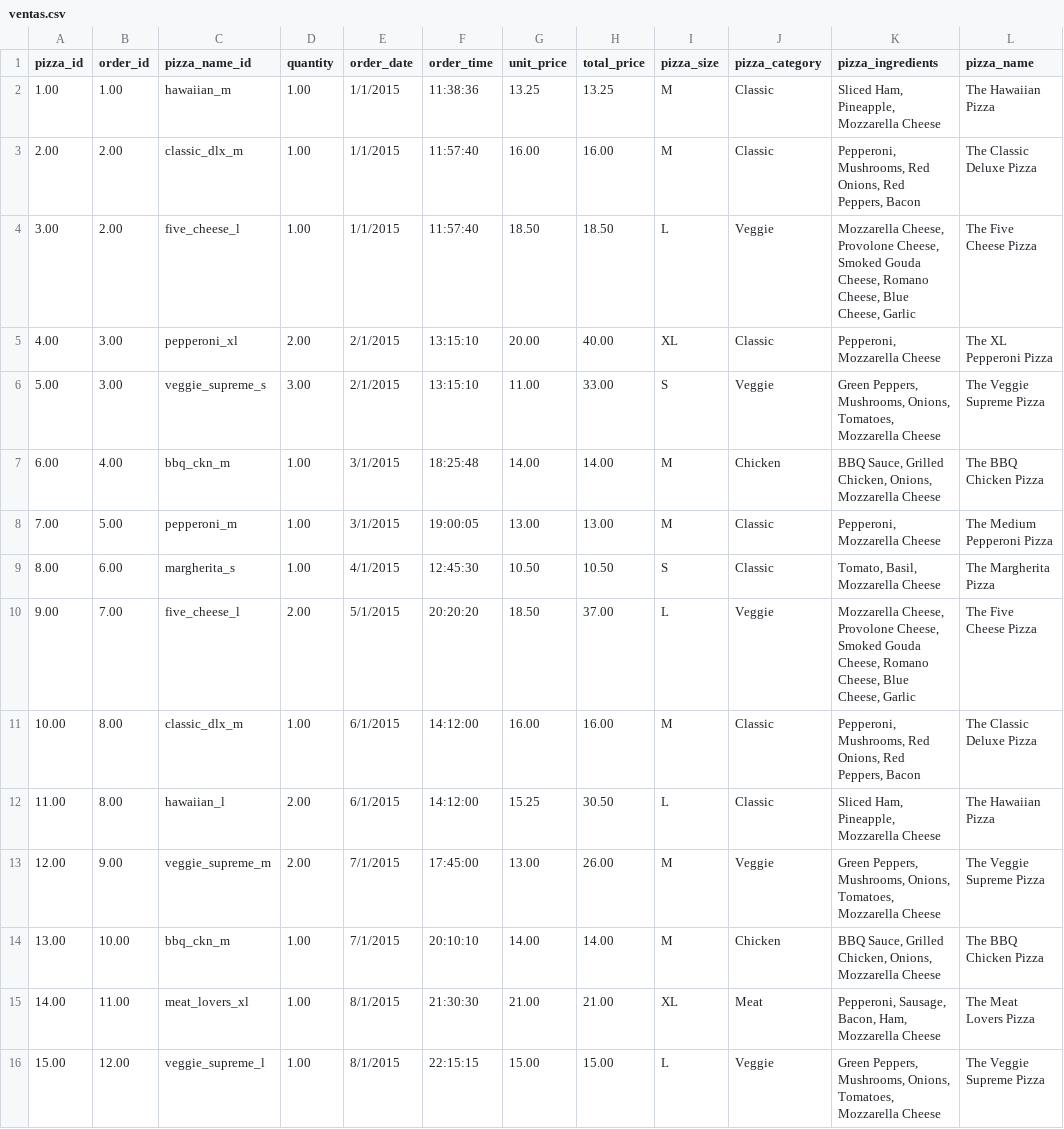
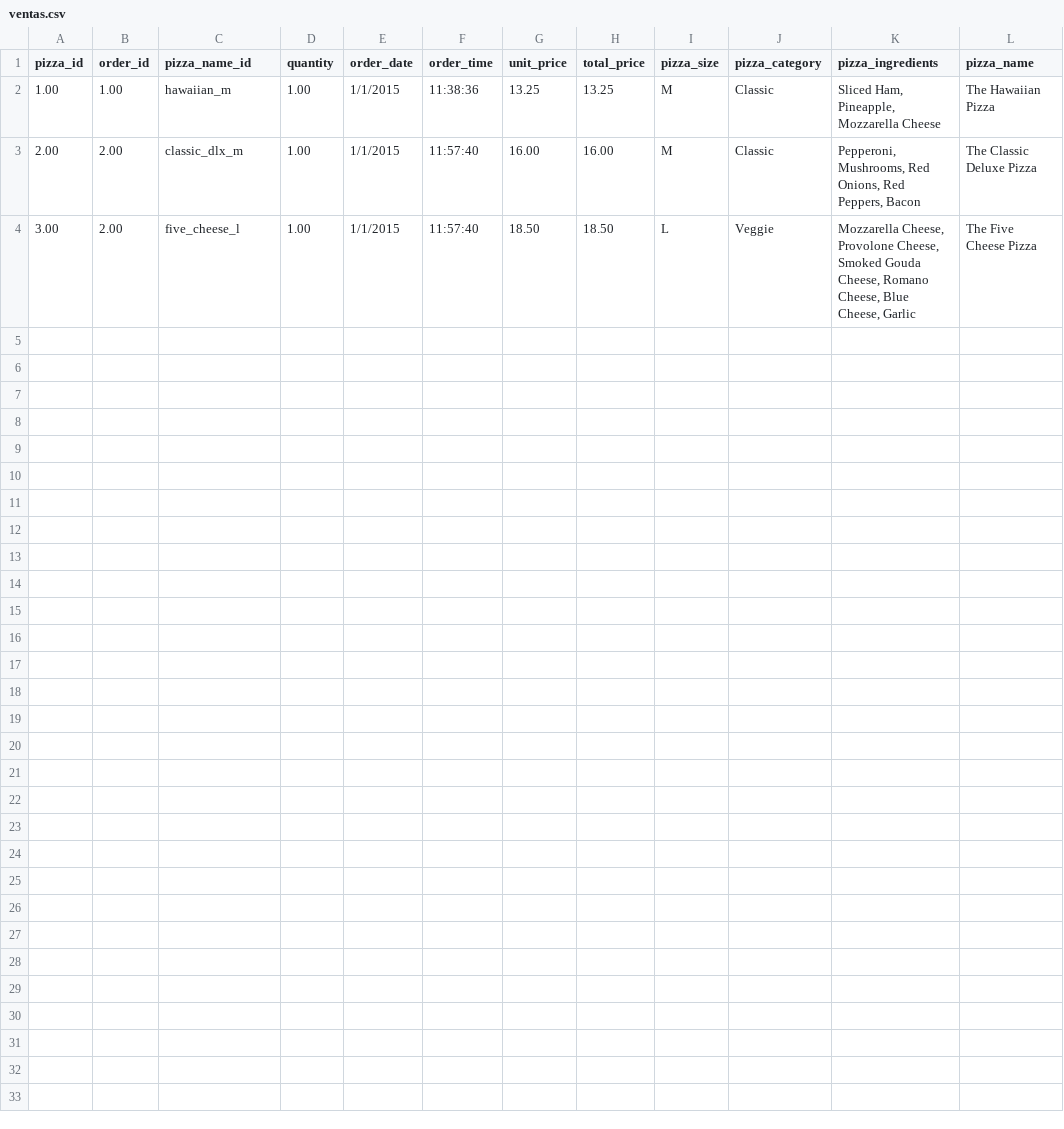
Before and after one commit to panchoalvarezg/App1, a CSV file: app1/ventas.csv, drawn as a sheet; the diff names each change by its address in the sheet, - before the commit and + after, or states it on an @@ line.

Commit message:
Update ventas.csv

```diff
--- a/app1/ventas.csv
+++ b/app1/ventas.csv
-row 5: 4.00 | 3.00 | pepperoni_xl | 2.00 | 2/1/2015 | 13:15:10 | 20.00 | 40.00 | XL | Classic | Pepperoni, Mozzarella Cheese | The XL Pepperoni Pizza
-row 6: 5.00 | 3.00 | veggie_supreme_s | 3.00 | 2/1/2015 | 13:15:10 | 11.00 | 33.00 | S | Veggie | Green Peppers, Mushrooms, Onions, Tomatoes, Mozzarella Cheese | The Veggie Supreme Pizza
-row 7: 6.00 | 4.00 | bbq_ckn_m | 1.00 | 3/1/2015 | 18:25:48 | 14.00 | 14.00 | M | Chicken | BBQ Sauce, Grilled Chicken, Onions, Mozzarella Cheese | The BBQ Chicken Pizza
-row 8: 7.00 | 5.00 | pepperoni_m | 1.00 | 3/1/2015 | 19:00:05 | 13.00 | 13.00 | M | Classic | Pepperoni, Mozzarella Cheese | The Medium Pepperoni Pizza
-row 9: 8.00 | 6.00 | margherita_s | 1.00 | 4/1/2015 | 12:45:30 | 10.50 | 10.50 | S | Classic | Tomato, Basil, Mozzarella Cheese | The Margherita Pizza
-row 10: 9.00 | 7.00 | five_cheese_l | 2.00 | 5/1/2015 | 20:20:20 | 18.50 | 37.00 | L | Veggie | Mozzarella Cheese, Provolone Cheese, Smoked Gouda Cheese, Romano Cheese, Blue Cheese, Garlic | The Five Cheese Pizza
-row 11: 10.00 | 8.00 | classic_dlx_m | 1.00 | 6/1/2015 | 14:12:00 | 16.00 | 16.00 | M | Classic | Pepperoni, Mushrooms, Red Onions, Red Peppers, Bacon | The Classic Deluxe Pizza
-row 12: 11.00 | 8.00 | hawaiian_l | 2.00 | 6/1/2015 | 14:12:00 | 15.25 | 30.50 | L | Classic | Sliced Ham, Pineapple, Mozzarella Cheese | The Hawaiian Pizza
-row 13: 12.00 | 9.00 | veggie_supreme_m | 2.00 | 7/1/2015 | 17:45:00 | 13.00 | 26.00 | M | Veggie | Green Peppers, Mushrooms, Onions, Tomatoes, Mozzarella Cheese | The Veggie Supreme Pizza
-row 14: 13.00 | 10.00 | bbq_ckn_m | 1.00 | 7/1/2015 | 20:10:10 | 14.00 | 14.00 | M | Chicken | BBQ Sauce, Grilled Chicken, Onions, Mozzarella Cheese | The BBQ Chicken Pizza
-row 15: 14.00 | 11.00 | meat_lovers_xl | 1.00 | 8/1/2015 | 21:30:30 | 21.00 | 21.00 | XL | Meat | Pepperoni, Sausage, Bacon, Ham, Mozzarella Cheese | The Meat Lovers Pizza
-row 16: 15.00 | 12.00 | veggie_supreme_l | 1.00 | 8/1/2015 | 22:15:15 | 15.00 | 15.00 | L | Veggie | Green Peppers, Mushrooms, Onions, Tomatoes, Mozzarella Cheese | The Veggie Supreme Pizza
```
